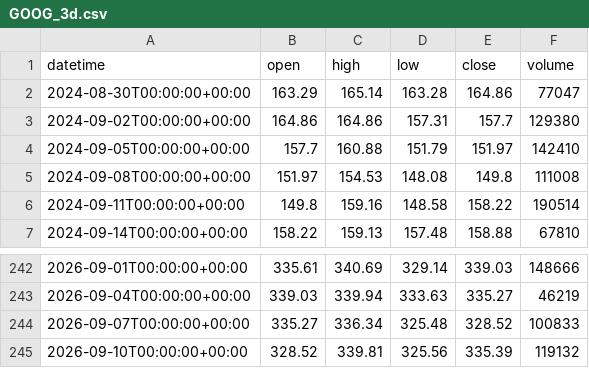
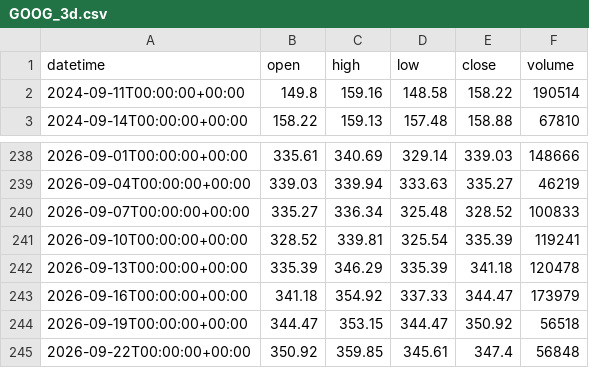
Before and after one commit to getdata-finance/goog-3d-ohlcv-stocks-historical-data, a CSV file: GOOG_3d.csv, drawn as a sheet; only a part is shown, gaps mark what is left out.

Commit message:
Update GOOG 3d OHLCV sample

```diff
--- a/GOOG_3d.csv
+++ b/GOOG_3d.csv
@@ -1,6 +1,2 @@
 datetime,open,high,low,close,volume
-2024-08-30T00:00:00+00:00,163.29,165.14,163.28,164.86,77047
-2024-09-02T00:00:00+00:00,164.86,164.86,157.31,157.7,129380
-2024-09-05T00:00:00+00:00,157.7,160.88,151.79,151.97,142410
-2024-09-08T00:00:00+00:00,151.97,154.53,148.08,149.8,111008
 2024-09-11T00:00:00+00:00,149.8,159.16,148.58,158.22,190514
@@ -244,2 +240,6 @@ datetime,open,high,low,close,volume
 2026-09-07T00:00:00+00:00,335.27,336.34,325.48,328.52,100833
-2026-09-10T00:00:00+00:00,328.52,339.81,325.56,335.39,119132
+2026-09-10T00:00:00+00:00,328.52,339.81,325.54,335.39,119241
+2026-09-13T00:00:00+00:00,335.39,346.29,335.39,341.18,120478
+2026-09-16T00:00:00+00:00,341.18,354.92,337.33,344.47,173979
+2026-09-19T00:00:00+00:00,344.47,353.15,344.47,350.92,56518
+2026-09-22T00:00:00+00:00,350.92,359.85,345.61,347.4,56848
```
Also changed, not shown: 1 other file.
